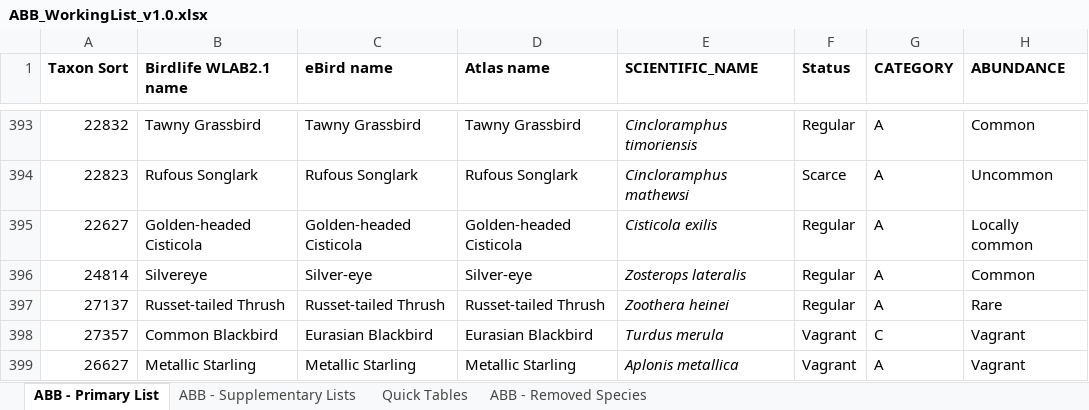
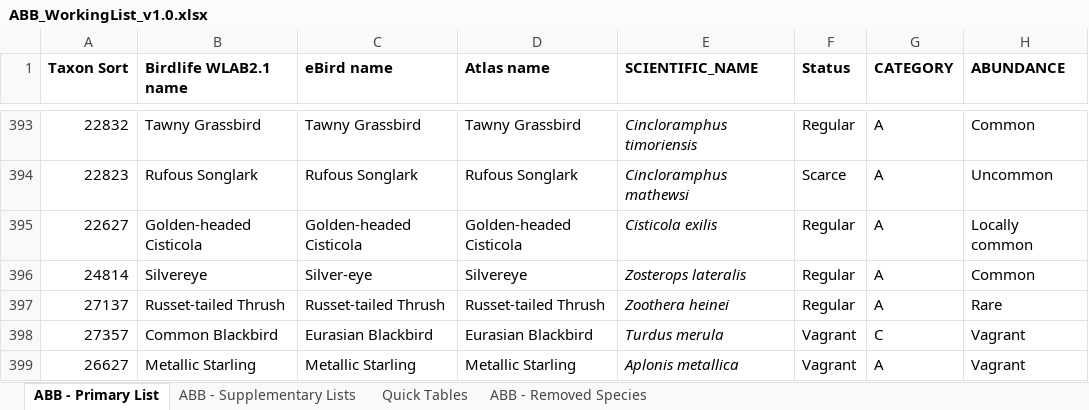
Before and after one commit to bird-team/brisbane-bird-atlas, an Excel workbook: resources/ABB_WorkingList_v1.0.xlsx, sheet ABB - Primary List, drawn as a sheet; only a part is shown, gaps mark what is left out; values as stored, in another font and other column widths than the file's, no borders; the diff names each change by its address in the sheet, - before the commit and + after, or states it on an @@ line.

```diff
--- a/resources/ABB_WorkingList_v1.0.xlsx (sheet ABB - Primary List)
+++ b/resources/ABB_WorkingList_v1.0.xlsx (sheet ABB - Primary List)
-D396 (Atlas name): Silver-eye
+D396 (Atlas name): Silvereye
```
Also changed, not shown: 1 other file.
